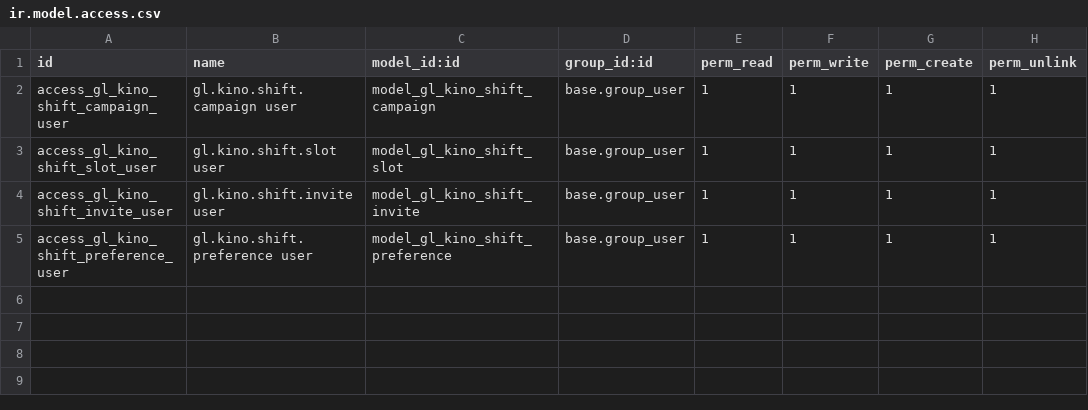
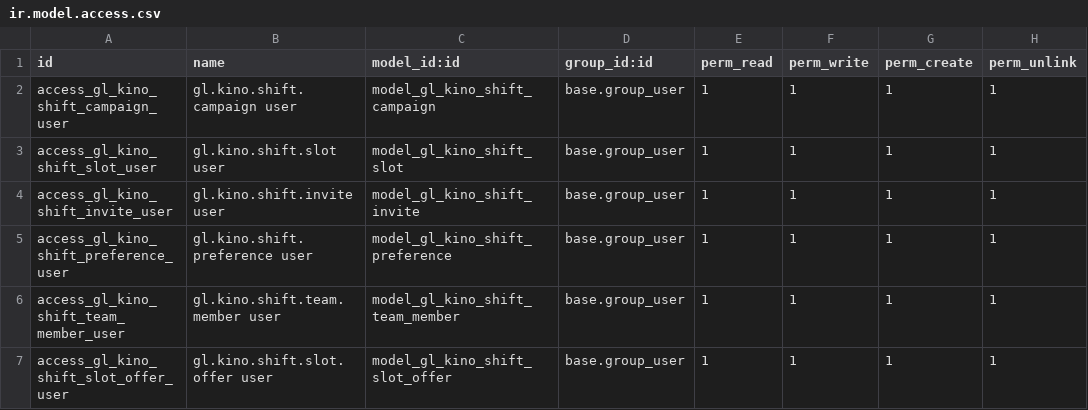
Before and after one commit to GroundliftMediaGmbH/odoo, a CSV file: groundlift_kino_shift_signup/security/ir.model.access.csv, drawn as a sheet; the diff names each change by its address in the sheet, - before the commit and + after, or states it on an @@ line.

```diff
--- a/groundlift_kino_shift_signup/security/ir.model.access.csv
+++ b/groundlift_kino_shift_signup/security/ir.model.access.csv
+row 6: access_gl_kino_shift_team_member_user | gl.kino.shift.team.member user | model_gl_kino_shift_team_member | base.group_user | 1 | 1 | 1 | 1
+row 7: access_gl_kino_shift_slot_offer_user | gl.kino.shift.slot.offer user | model_gl_kino_shift_slot_offer | base.group_user | 1 | 1 | 1 | 1
```
Also changed, not shown: 7 other files.
